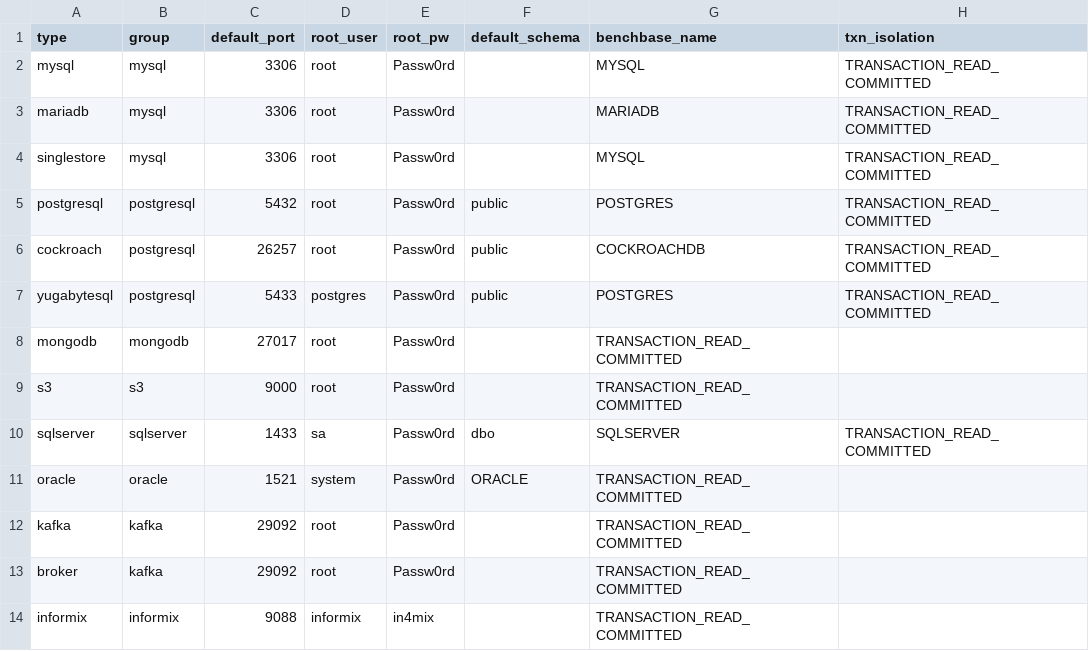
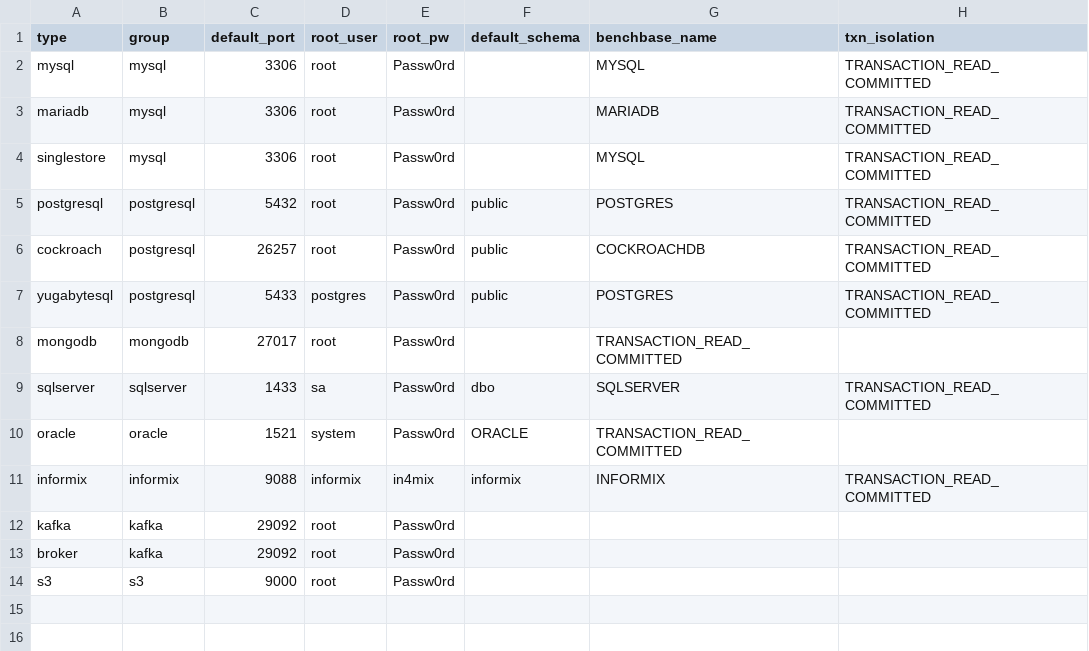
Before and after one commit to arcionlabs/arcion-loadgen, a CSV file: scripts/utils/map.csv, drawn as a sheet.

Commit message:
benchbase src and dst 	new file:   docs/benerator.md 	modified:   scripts/benchbase-load.sh 	modified:   scripts/benchbase-run.sh 	modified:   scripts/lib/arcion_utils.sh 	modified:   scripts/lib/copy_hier_file.sh 	deleted:    scripts/utils/benchbase/sample_auctionmark_config.xml 	deleted:    scripts/utils/benchbase/sample_chbenchmark_config.xml 	deleted:    scripts/utils/benchbase/sample_epinions_config.xml 	deleted:    scripts/utils/benchbase/sample_hyadapt_config.xml 	deleted:    scripts/utils/benchbase/sample_noop_config.xml 	deleted:    scripts/utils/benchbase/sample_otmetrics_config.xml 	deleted:    scripts/utils/benchbase/sample_resourcestresser_config.xml 	deleted:    scripts/utils/benchbase/sample_seats_config.xml 	deleted:    scripts/utils/benchbase/sample_sibench_config.xml 	deleted:    scripts/utils/benchbase/sample_smallbank_config.xml 	deleted:    scripts/utils/benchbase/sample_tatp_config.xml 	deleted:    scripts/utils/benchbase/sample_tpcc_config.xml 	deleted:    scripts/utils/benchbase/sample_tpcds_config.xml 	deleted:    scripts/utils/benchbase/sample_tpch_config.xml 	deleted:    scripts/utils/benchbase/sample_twitter_config.xml 	deleted:    scripts/utils/benchbase/sample_voter_config.xml 	deleted:    scripts/utils/benchbase/sample_wikipedia_config.xml 	deleted:    scripts/utils/benchbase/sample_ycsb_config.xml 	modified:   scripts/utils/map.csv

```diff
--- a/scripts/utils/map.csv
+++ b/scripts/utils/map.csv
@@ -8,7 +8,7 @@ yugabytesql,postgresql,5433,postgres,Passw0rd,public,POSTGRES,TRANSACTION_READ_C
 mongodb,mongodb,27017,root,Passw0rd,,TRANSACTION_READ_COMMITTED
-s3,s3,9000,root,Passw0rd,,TRANSACTION_READ_COMMITTED
 sqlserver,sqlserver,1433,sa,Passw0rd,dbo,SQLSERVER,TRANSACTION_READ_COMMITTED
 oracle,oracle,1521,system,Passw0rd,ORACLE,TRANSACTION_READ_COMMITTED
-kafka,kafka,29092,root,Passw0rd,,TRANSACTION_READ_COMMITTED
-broker,kafka,29092,root,Passw0rd,,TRANSACTION_READ_COMMITTED
-informix,informix,9088,informix,in4mix,,TRANSACTION_READ_COMMITTED
+informix,informix,9088,informix,in4mix,informix,INFORMIX,TRANSACTION_READ_COMMITTED
+kafka,kafka,29092,root,Passw0rd,,
+broker,kafka,29092,root,Passw0rd,,
+s3,s3,9000,root,Passw0rd,,
```
Also changed, not shown: 23 other files.
